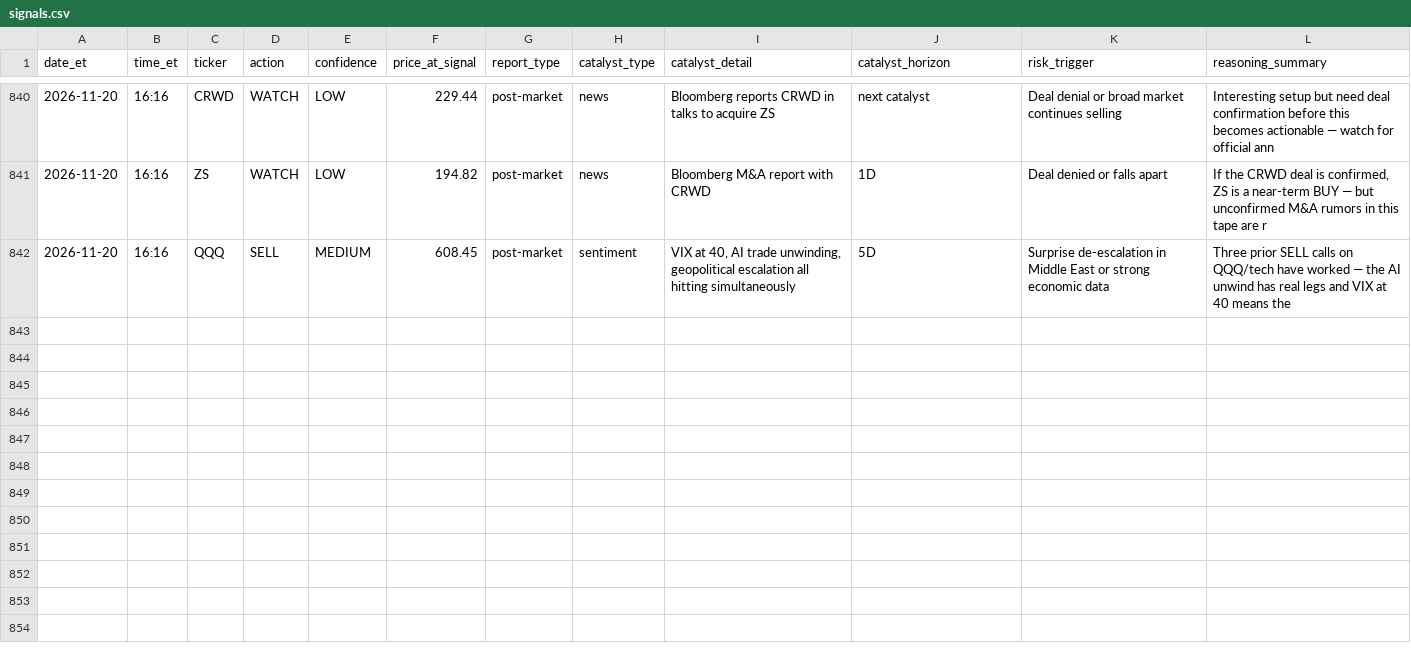
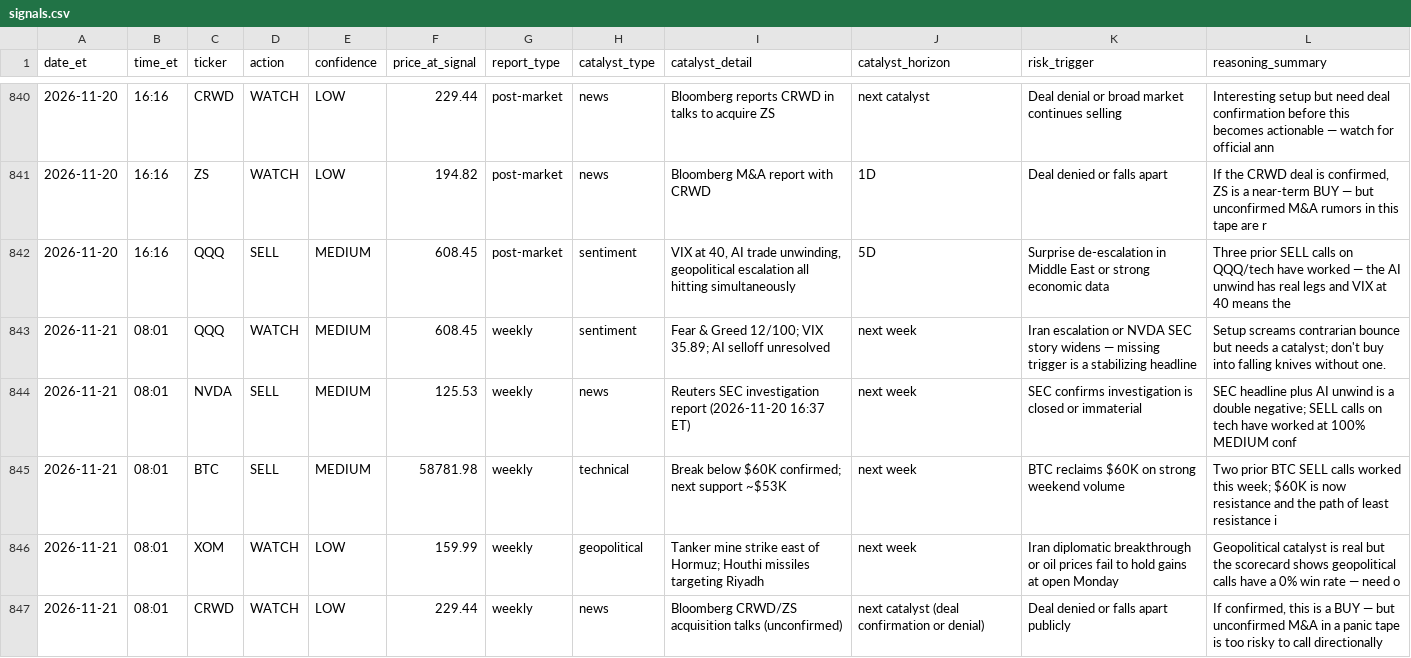
Before and after one commit to davidm00/discord-finance-bot, a CSV file: data/signals.csv, drawn as a sheet; only a part is shown, gaps mark what is left out.

```diff
--- a/data/signals.csv
+++ b/data/signals.csv
@@ -842 +842,6 @@ date_et,time_et,ticker,action,confidence,price_at_signal,report_type,catalyst_ty
 2026-11-20,16:16,QQQ,SELL,MEDIUM,608.45,post-market,sentiment,"VIX at 40, AI trade unwinding, geopolitical escalation all hitting simultaneously",5D,Surprise de-escalation in Middle East or strong economic data,Three prior SELL calls on QQQ/tech have worked — the AI unwind has real legs and VIX at 40 means the
+2026-11-21,08:01,QQQ,WATCH,MEDIUM,608.45,weekly,sentiment,Fear & Greed 12/100; VIX 35.89; AI selloff unresolved,next week,Iran escalation or NVDA SEC story widens — missing trigger is a stabilizing headline,Setup screams contrarian bounce but needs a catalyst; don't buy into falling knives without one.
+2026-11-21,08:01,NVDA,SELL,MEDIUM,125.53,weekly,news,Reuters SEC investigation report (2026-11-20 16:37 ET),next week,SEC confirms investigation is closed or immaterial,SEC headline plus AI unwind is a double negative; SELL calls on tech have worked at 100% MEDIUM conf
+2026-11-21,08:01,BTC,SELL,MEDIUM,58781.98,weekly,technical,Break below $60K confirmed; next support ~$53K,next week,BTC reclaims $60K on strong weekend volume,Two prior BTC SELL calls worked this week; $60K is now resistance and the path of least resistance i
+2026-11-21,08:01,XOM,WATCH,LOW,159.99,weekly,geopolitical,Tanker mine strike east of Hormuz; Houthi missiles targeting Riyadh,next week,Iran diplomatic breakthrough or oil prices fail to hold gains at open Monday,Geopolitical catalyst is real but the scorecard shows geopolitical calls have a 0% win rate — need o
+2026-11-21,08:01,CRWD,WATCH,LOW,229.44,weekly,news,Bloomberg CRWD/ZS acquisition talks (unconfirmed),next catalyst (deal confirmation or denial),Deal denied or falls apart publicly,"If confirmed, this is a BUY — but unconfirmed M&A in a panic tape is too risky to call directionally"
```
Also changed, not shown: data/claude_usage.csv, data/paper_portfolio/forward/orders.csv, 3 other files.
